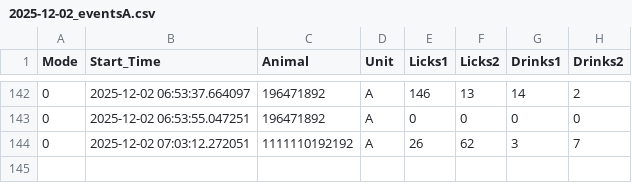
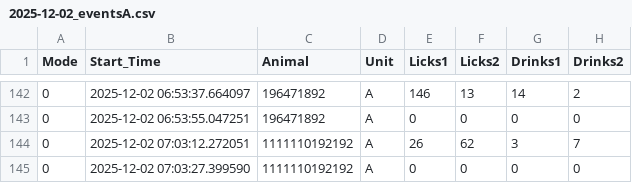
Before and after one commit to MaheshKarnani/Preferator, a CSV file: Data/c1_3m_102025_testing/2025-12-02_eventsA.csv, drawn as a sheet; only a part is shown, gaps mark what is left out; the diff names each change by its address in the sheet, - before the commit and + after, or states it on an @@ line.

```diff
--- a/Data/c1_3m_102025_testing/2025-12-02_eventsA.csv
+++ b/Data/c1_3m_102025_testing/2025-12-02_eventsA.csv
+row 145: 0 | 2025-12-02 07:03:27.399590 | 1111110192192 | A | 0 | 0 | 0 | 0
```
Also changed, not shown: Data/c1_3m_102025_testing/2025-12-02_eventsB.csv.
